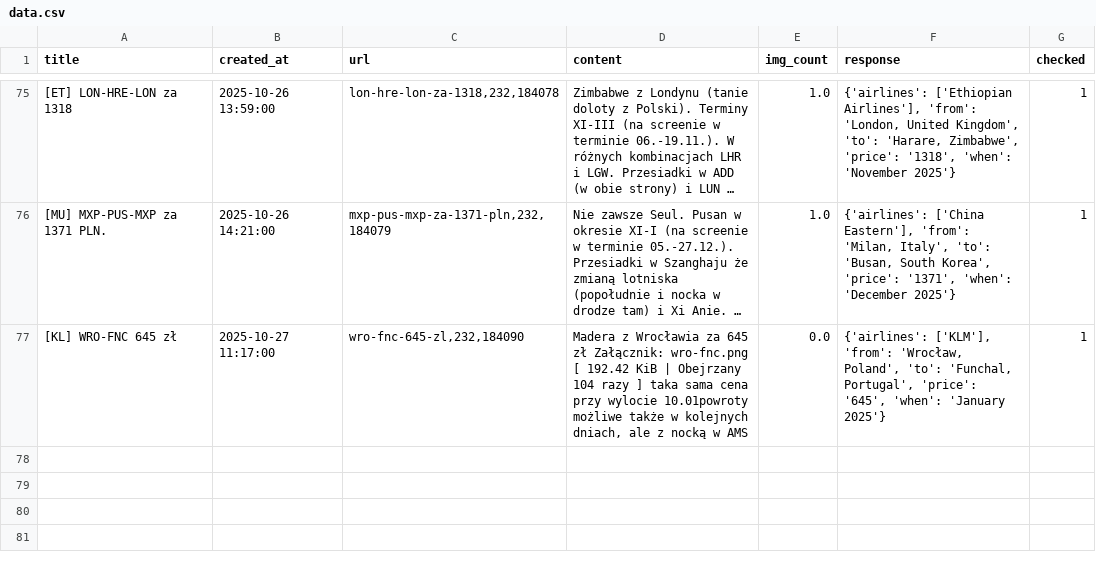
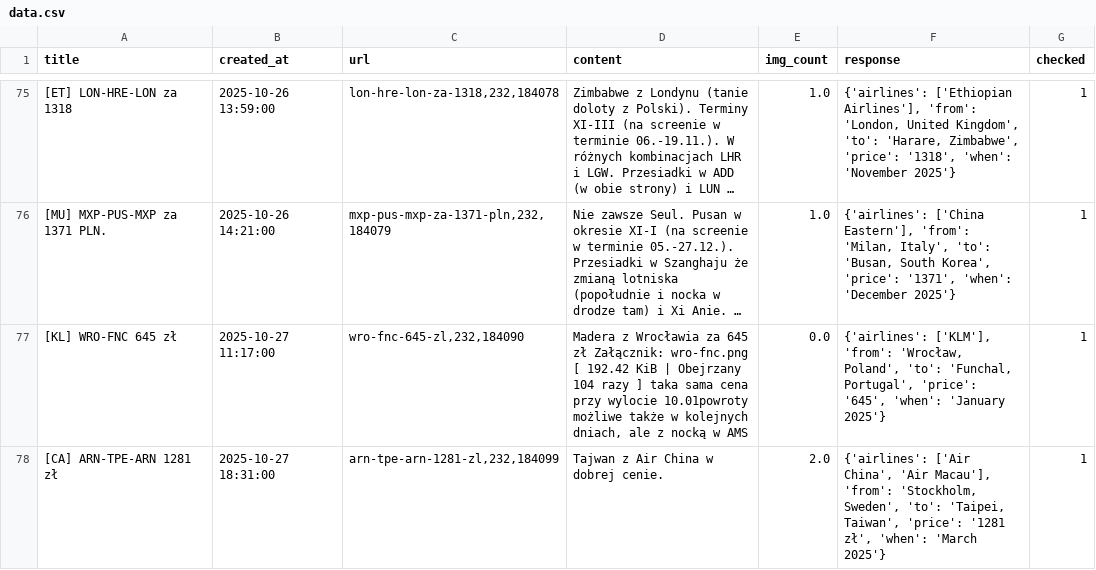
Before and after one commit to kstajer/flight-deal-notification, a CSV file: data.csv, drawn as a sheet; only a part is shown, gaps mark what is left out; long unchanged cells end in ….

```diff
--- a/data.csv
+++ b/data.csv
@@ -77 +77,2 @@ title,created_at,url,content,img_count,response,checked
 [KL] WRO-FNC 645 zł ,2025-10-27 11:17:00,"wro-fnc-645-zl,232,184090","Madera z Wrocławia za 645 zł Załącznik:  wro-fnc.png [ 192.42 KiB | Obejrzany 104 razy ]   taka sama cena przy wylocie 10.01powroty możliwe także w kolejnych dniach, ale z nocką w AMS",0.0,"{'airlines': ['KLM'], 'from': 'Wrocław, Poland', 'to': 'Funchal, Portugal', 'price': '645', 'when': 'January 2025'}",1
+[CA] ARN-TPE-ARN 1281 zł ,2025-10-27 18:31:00,"arn-tpe-arn-1281-zl,232,184099",Tajwan z Air China w dobrej cenie.,2.0,"{'airlines': ['Air China', 'Air Macau'], 'from': 'Stockholm, Sweden', 'to': 'Taipei, Taiwan', 'price': '1281 zł', 'when': 'March 2025'}",1
```
